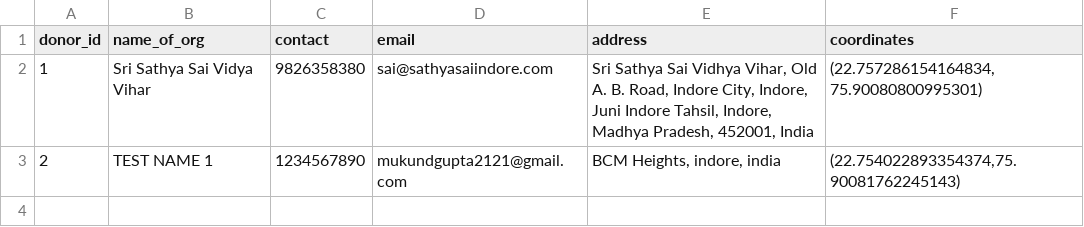
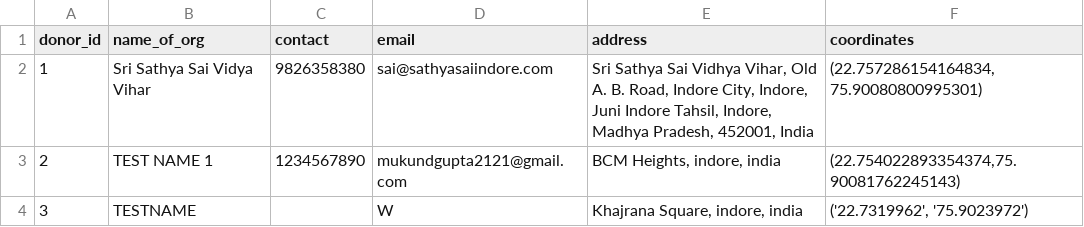
Before and after one commit to mukundgupta/NarayanSeva, a CSV file: static/donorData.csv, drawn as a sheet.

```diff
--- a/static/donorData.csv
+++ b/static/donorData.csv
@@ -3 +3,2 @@ donor_id,name_of_org,contact,email,address,coordinates
 2,TEST NAME 1,1234567890,mukundgupta2121@gmail.com,"BCM Heights, indore, india","(22.754022893354374,75.90081762245143)"
+3,TESTNAME,,W,"Khajrana Square, indore, india","('22.7319962', '75.9023972')"
```
Also changed, not shown: static/acceptorData.csv, 26 other files.
